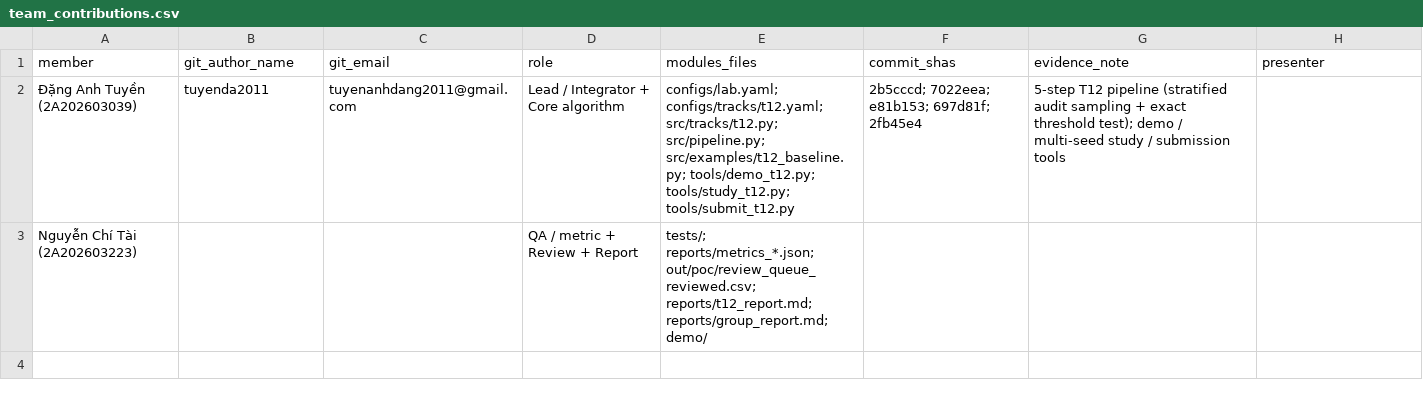
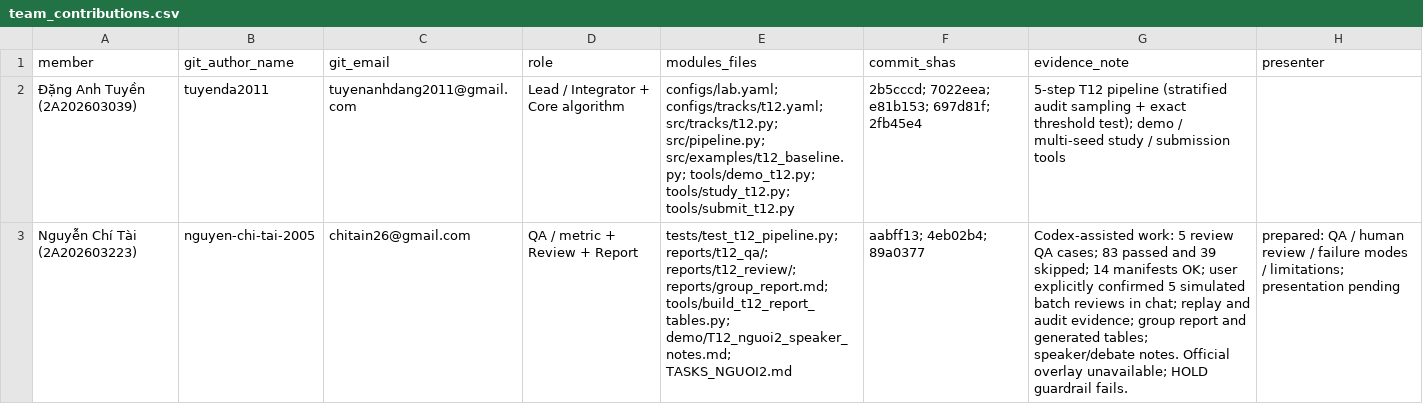
Before and after one commit to tuyenda2011/K5-Day6-L2-NguyenChiTai-2A202603223-DataGovernanceAndPrivacy, a CSV file: reports/team_contributions.csv, drawn as a sheet; the diff names each change by its address in the sheet, - before the commit and + after, or states it on an @@ line.

Commit message:
docs(t12): record Tai contributions and completion checklist

```diff
--- a/reports/team_contributions.csv
+++ b/reports/team_contributions.csv
-B3 (git_author_name): (empty)
+B3 (git_author_name): nguyen-chi-tai-2005
-C3 (git_email): (empty)
+C3 (git_email): chitain26@gmail.com
-E3 (modules_files): tests/; reports/metrics_*.json; out/poc/review_queue_reviewed.csv; reports/t12_report.md; reports/group_report.md; demo/
+E3 (modules_files): tests/test_t12_pipeline.py; reports/t12_qa/; reports/t12_review/; reports/group_report.md; tools/build_t12_report_tables.py; demo/T12_nguoi2_speaker_notes.md; TASKS_NGUOI2.md
-F3 (commit_shas): (empty)
+F3 (commit_shas): aabff13; 4eb02b4; 89a0377
-G3 (evidence_note): (empty)
+G3 (evidence_note): Codex-assisted work: 5 review QA cases; 83 passed and 39 skipped; 14 manifests OK; user explicitly confirmed 5 simulated batch reviews in chat; replay and audit evidence; group report and generated tables; speaker/debate notes. Official overlay unavailable; HOLD guardrail fails.
-H3 (presenter): (empty)
+H3 (presenter): prepared: QA / human review / failure modes / limitations; presentation pending
```
Also changed, not shown: 3 other files.
